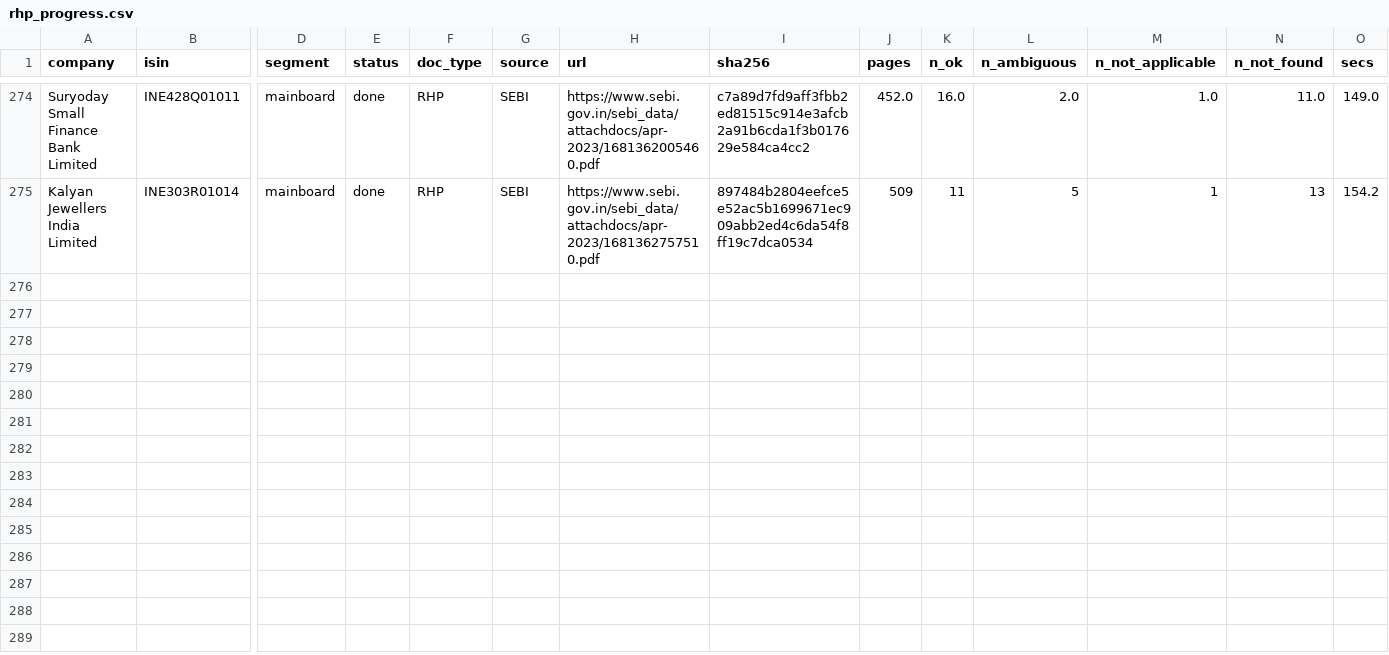
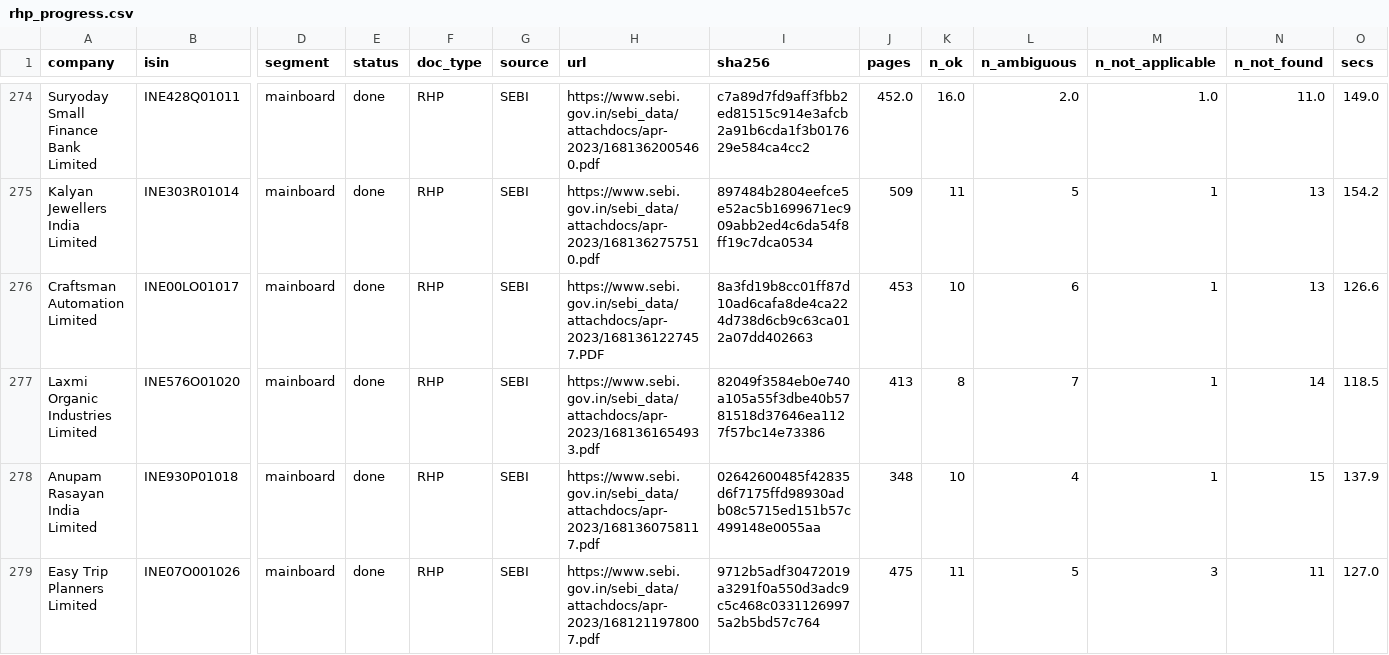
Before and after one commit to AshishKohar1/ipo-agent, a CSV file: data/rhp_progress.csv, drawn as a sheet; only a part is shown, gaps mark what is left out; rows hold the shown columns only; the diff names each change by its address in the sheet, - before the commit and + after, or states it on an @@ line.

```diff
--- a/data/rhp_progress.csv
+++ b/data/rhp_progress.csv
+row 276: Craftsman Automation Limited | INE00LO01017 | mainboard | done | RHP | SEBI | https://www.sebi.gov.in/sebi_data/attachdocs/apr-2023/1681361227457.PDF | 8a3fd19b8cc01ff87d10ad6cafa8de4ca224d738d6cb9c63ca012a07dd402663 | 453 | 10 | 6 | 1 | 13 | 126.6
+row 277: Laxmi Organic Industries Limited | INE576O01020 | mainboard | done | RHP | SEBI | https://www.sebi.gov.in/sebi_data/attachdocs/apr-2023/1681361654933.pdf | 82049f3584eb0e740a105a55f3dbe40b5781518d37646ea1127f57bc14e73386 | 413 | 8 | 7 | 1 | 14 | 118.5
+row 278: Anupam Rasayan India Limited | INE930P01018 | mainboard | done | RHP | SEBI | https://www.sebi.gov.in/sebi_data/attachdocs/apr-2023/1681360758117.pdf | 02642600485f42835d6f7175ffd98930adb08c5715ed151b57c499148e0055aa | 348 | 10 | 4 | 1 | 15 | 137.9
+row 279: Easy Trip Planners Limited | INE07O001026 | mainboard | done | RHP | SEBI | https://www.sebi.gov.in/sebi_data/attachdocs/apr-2023/1681211978007.pdf | 9712b5adf30472019a3291f0a550d3adc9c5c468c03311269975a2b5bd57c764 | 475 | 11 | 5 | 3 | 11 | 127.0
```
Also changed, not shown: 1 other file.
